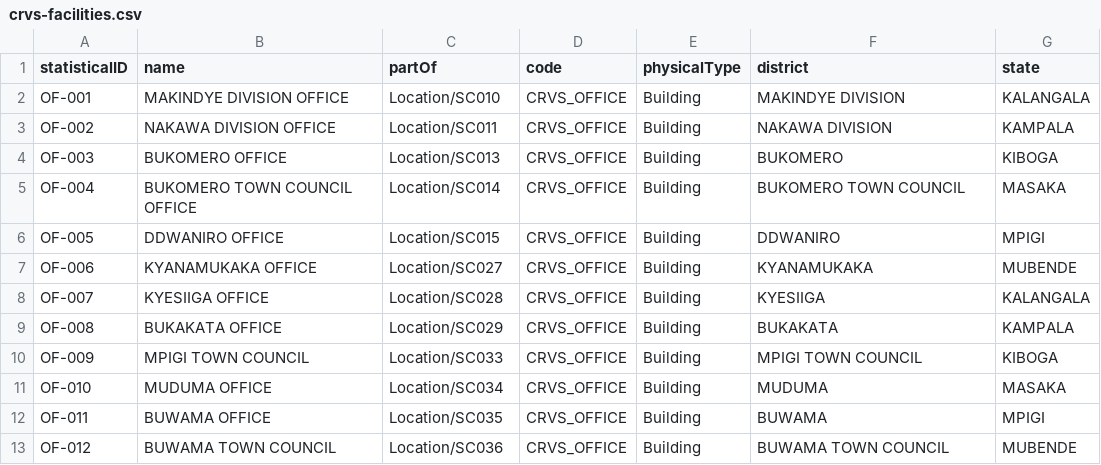
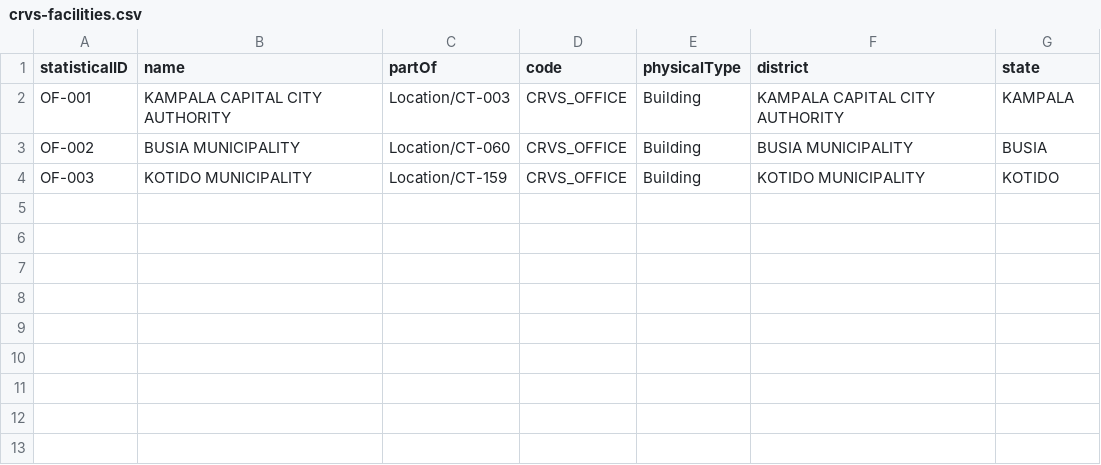
Before and after one commit to opencrvsuganda/opencrvs-UGA, a CSV file: src/features/facilities/source/crvs-facilities.csv, drawn as a sheet.

```diff
--- a/src/features/facilities/source/crvs-facilities.csv
+++ b/src/features/facilities/source/crvs-facilities.csv
@@ -1,13 +1,4 @@
 statisticalID,name,partOf,code,physicalType,district,state
-OF-001,MAKINDYE DIVISION OFFICE,Location/SC010,CRVS_OFFICE,Building,MAKINDYE DIVISION ,KALANGALA
-OF-002,NAKAWA DIVISION OFFICE,Location/SC011,CRVS_OFFICE,Building,NAKAWA DIVISION,KAMPALA
-OF-003,BUKOMERO OFFICE,Location/SC013,CRVS_OFFICE,Building,BUKOMERO,KIBOGA
-OF-004,BUKOMERO TOWN COUNCIL OFFICE,Location/SC014,CRVS_OFFICE,Building,BUKOMERO TOWN COUNCIL,MASAKA
-OF-005,DDWANIRO OFFICE,Location/SC015,CRVS_OFFICE,Building,DDWANIRO,MPIGI
-OF-006,KYANAMUKAKA OFFICE,Location/SC027,CRVS_OFFICE,Building,KYANAMUKAKA,MUBENDE
-OF-007,KYESIIGA OFFICE,Location/SC028,CRVS_OFFICE,Building,KYESIIGA,KALANGALA
-OF-008,BUKAKATA OFFICE,Location/SC029,CRVS_OFFICE,Building,BUKAKATA,KAMPALA
-OF-009,MPIGI TOWN COUNCIL,Location/SC033,CRVS_OFFICE,Building,MPIGI TOWN COUNCIL,KIBOGA
-OF-010,MUDUMA OFFICE,Location/SC034,CRVS_OFFICE,Building,MUDUMA,MASAKA
-OF-011,BUWAMA OFFICE,Location/SC035,CRVS_OFFICE,Building,BUWAMA,MPIGI
-OF-012,BUWAMA TOWN COUNCIL,Location/SC036,CRVS_OFFICE,Building,BUWAMA TOWN COUNCIL,MUBENDE
+OF-001,KAMPALA CAPITAL CITY AUTHORITY,Location/CT-003,CRVS_OFFICE,Building,KAMPALA CAPITAL CITY AUTHORITY,KAMPALA
+OF-002,BUSIA MUNICIPALITY,Location/CT-060,CRVS_OFFICE,Building,BUSIA MUNICIPALITY,BUSIA
+OF-003,KOTIDO MUNICIPALITY,Location/CT-159,CRVS_OFFICE,Building,KOTIDO MUNICIPALITY,KOTIDO
```
Also changed, not shown: src/features/administrative/source/statistics.csv, src/features/facilities/source/health-facilities.csv, 4 other files.
